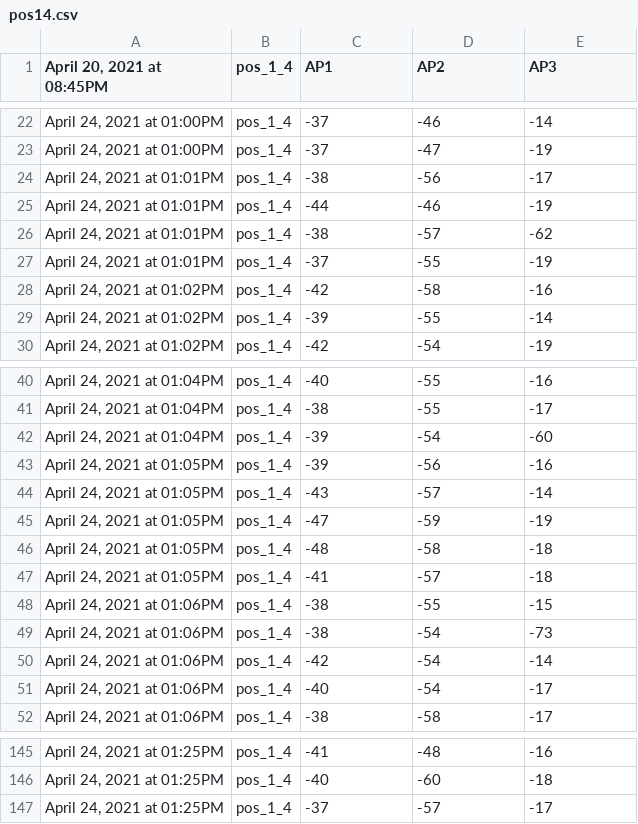
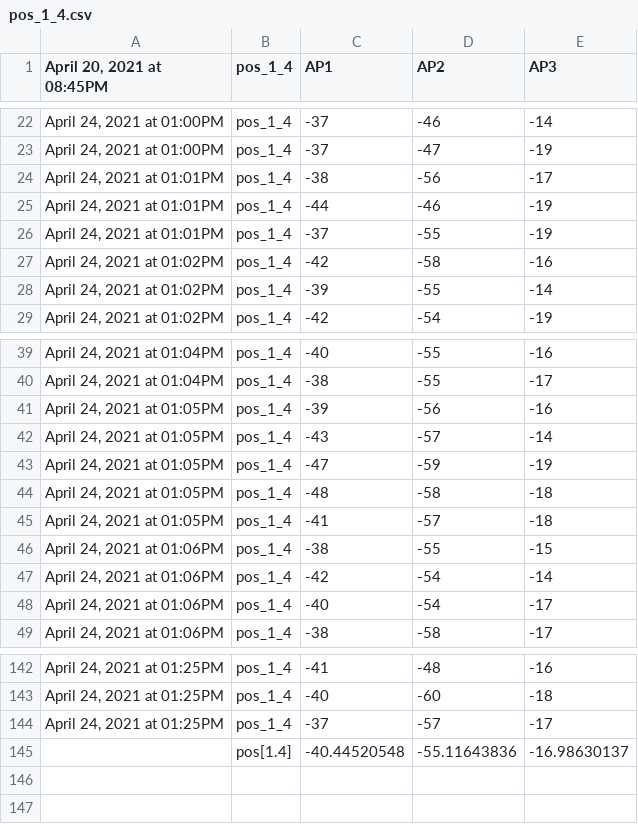
Before and after one commit to nhom5khtn/EmbeddedSystem, a CSV file: TestAlgorithms/app/src/main/res/raw/pos_1_4.csv (was TestAlgorithms/app/src/main/res/raw/pos14.csv), drawn as a sheet; only a part is shown, gaps mark what is left out.

```diff
--- a/TestAlgorithms/app/src/main/res/raw/pos14.csv
+++ b/TestAlgorithms/app/src/main/res/raw/pos_1_4.csv
@@ -25,3 +25,2 @@
 "April 24, 2021 at 01:01PM",pos_1_4,-44,-46,-19
-"April 24, 2021 at 01:01PM",pos_1_4,-38,-57,-62
 "April 24, 2021 at 01:01PM",pos_1_4,-37,-55,-19
@@ -41,3 +40,2 @@
 "April 24, 2021 at 01:04PM",pos_1_4,-38,-55,-17
-"April 24, 2021 at 01:04PM",pos_1_4,-39,-54,-60
 "April 24, 2021 at 01:05PM",pos_1_4,-39,-56,-16
@@ -48,3 +46,2 @@
 "April 24, 2021 at 01:06PM",pos_1_4,-38,-55,-15
-"April 24, 2021 at 01:06PM",pos_1_4,-38,-54,-73
 "April 24, 2021 at 01:06PM",pos_1_4,-42,-54,-14
@@ -147 +144,2 @@
 "April 24, 2021 at 01:25PM",pos_1_4,-37,-57,-17
+,pos[1.4],-40.44520548,-55.11643836,-16.98630137
```
Also changed, not shown: TestAlgorithms/app/src/main/res/raw/pos_1_1.csv, TestAlgorithms/app/src/main/res/raw/pos_2_2.csv, 23 other files.
